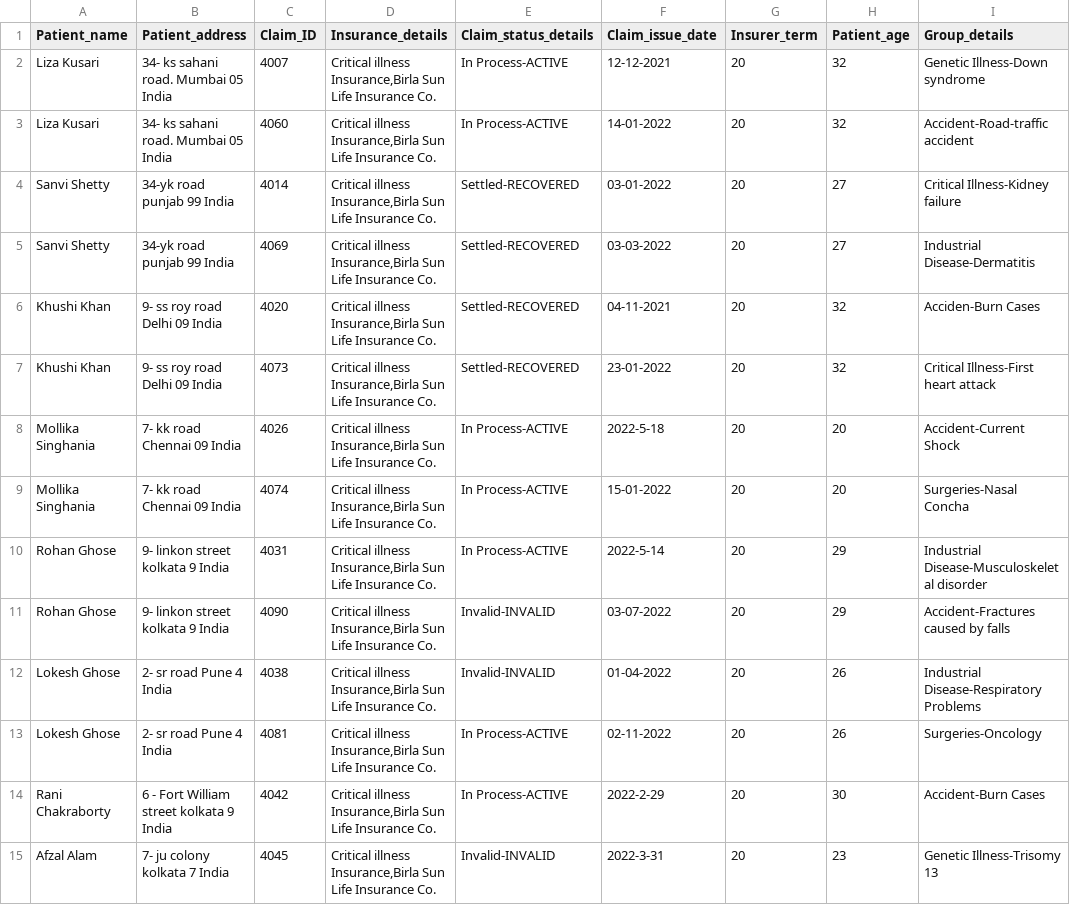
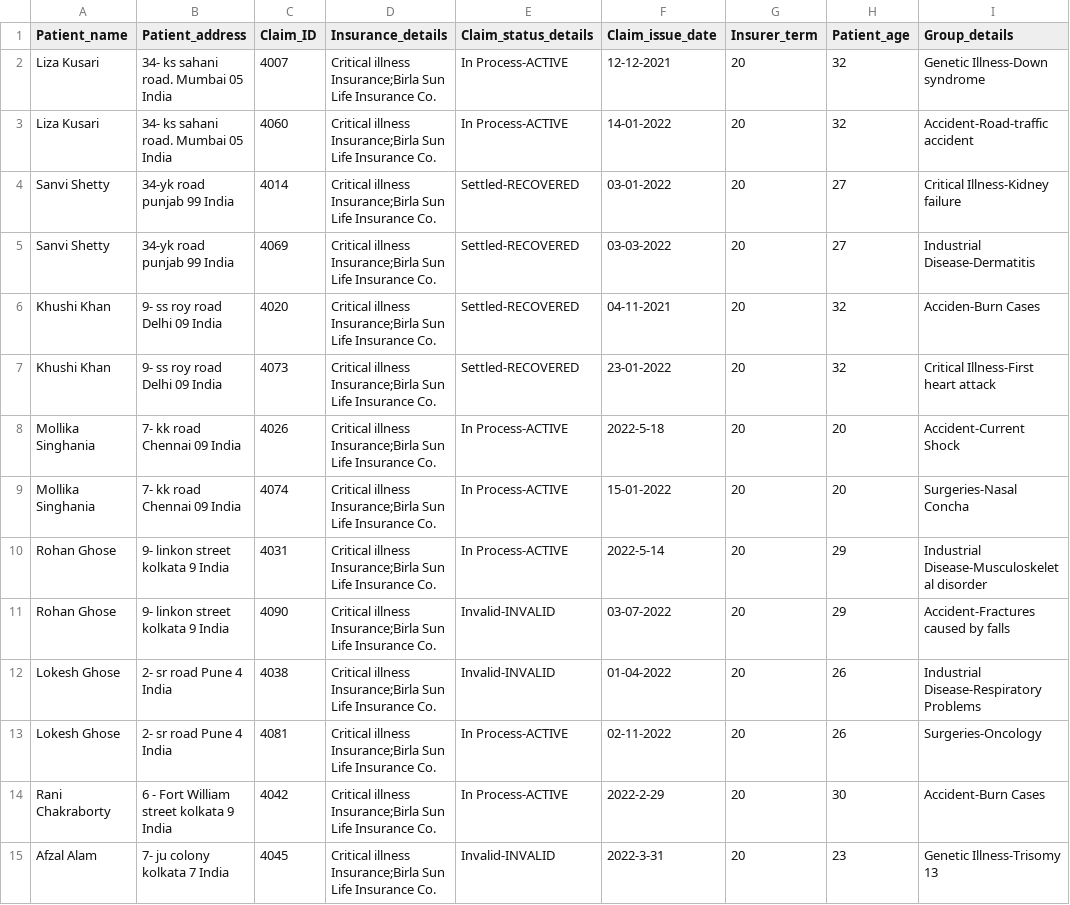
Before and after one commit to Prajnadipta/Hospital-Claim-Management-Project-, a CSV file: Final_Table.csv, drawn as a sheet; only a part is shown; the diff covers the shown part only; the diff names each change by its address in the sheet, - before the commit and + after, or states it on an @@ line.

Commit message:
Add files via upload

```diff
--- a/Final_Table.csv
+++ b/Final_Table.csv
-D2:D15 (Insurance_details): Critical illness Insurance,Birla Sun Life…
+D2:D15 (Insurance_details): Critical illness Insurance;Birla Sun Life…
```
Also changed, not shown: 43 edited cells elsewhere in this file.
